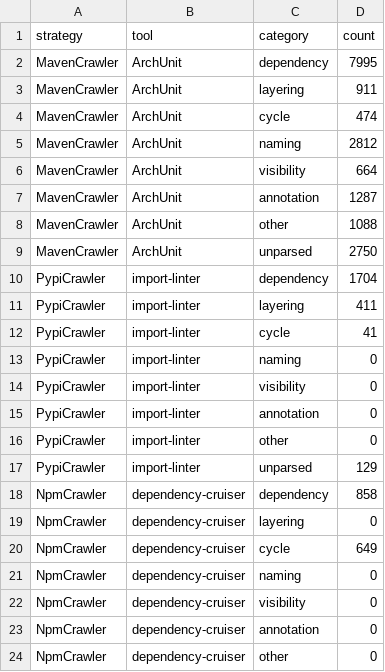
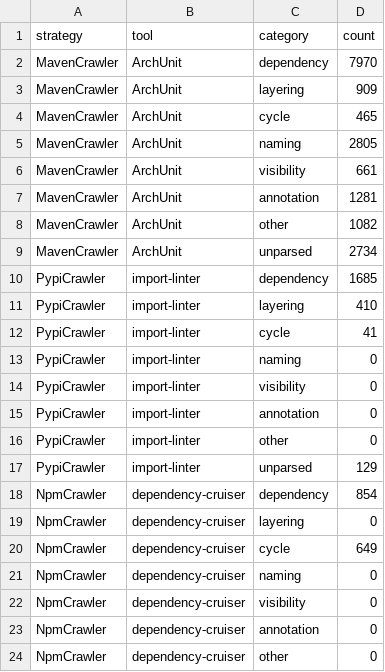
Before and after one commit to Nguyen-Dang-Khoa-04072004/arch-rules-in-ci, a CSV file: data/RQ2/with_extend/category_counts.csv, drawn as a sheet; only a part is shown.

```diff
--- a/data/RQ2/with_extend/category_counts.csv
+++ b/data/RQ2/with_extend/category_counts.csv
@@ -1,12 +1,12 @@
 strategy,tool,category,count
-MavenCrawler,ArchUnit,dependency,7995
-MavenCrawler,ArchUnit,layering,911
-MavenCrawler,ArchUnit,cycle,474
-MavenCrawler,ArchUnit,naming,2812
-MavenCrawler,ArchUnit,visibility,664
-MavenCrawler,ArchUnit,annotation,1287
-MavenCrawler,ArchUnit,other,1088
-MavenCrawler,ArchUnit,unparsed,2750
-PypiCrawler,import-linter,dependency,1704
-PypiCrawler,import-linter,layering,411
+MavenCrawler,ArchUnit,dependency,7970
+MavenCrawler,ArchUnit,layering,909
+MavenCrawler,ArchUnit,cycle,465
+MavenCrawler,ArchUnit,naming,2805
+MavenCrawler,ArchUnit,visibility,661
+MavenCrawler,ArchUnit,annotation,1281
+MavenCrawler,ArchUnit,other,1082
+MavenCrawler,ArchUnit,unparsed,2734
+PypiCrawler,import-linter,dependency,1685
+PypiCrawler,import-linter,layering,410
 PypiCrawler,import-linter,cycle,41
@@ -17,3 +17,3 @@ PypiCrawler,import-linter,other,0
 PypiCrawler,import-linter,unparsed,129
-NpmCrawler,dependency-cruiser,dependency,858
+NpmCrawler,dependency-cruiser,dependency,854
 NpmCrawler,dependency-cruiser,layering,0
```
Also changed, not shown: data/RQ2/no_extend/category_counts.csv, 9 other files.
